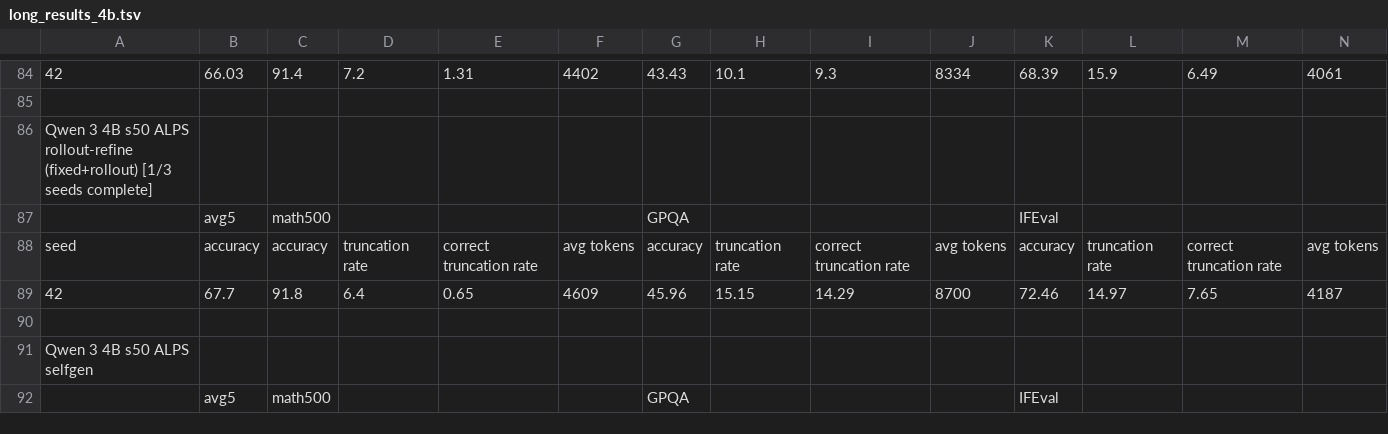
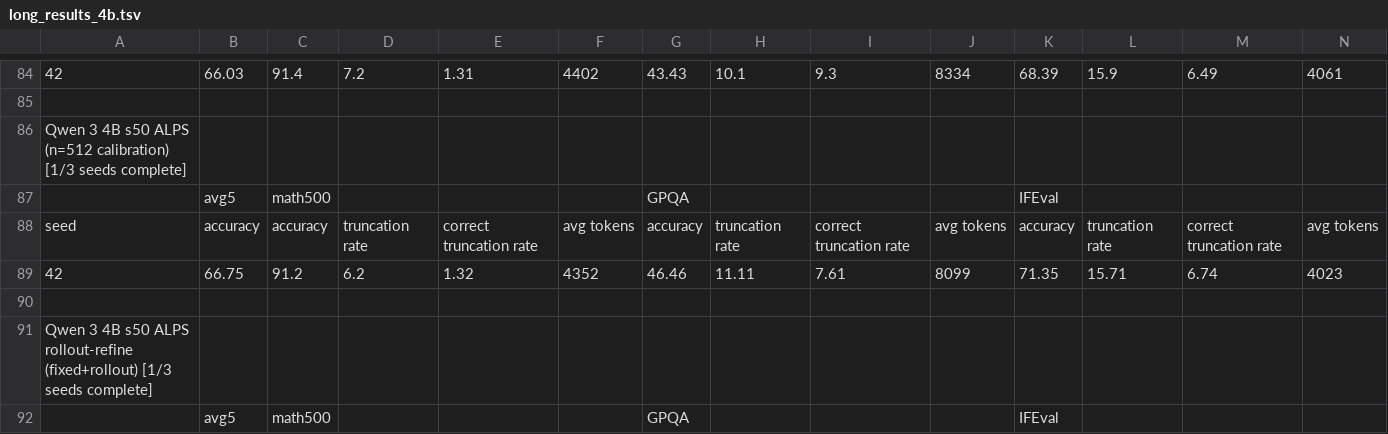
Before and after one commit to cosmos1030/onpolicyelsa_code, a TSV file: long_tsv_results/4b/long_results_4b.tsv, drawn as a sheet; only a part is shown, gaps mark what is left out; the shorter side is filled out with more unchanged rows; rows hold the shown columns only; the diff names each change by its address in the sheet, - before the commit and + after, or states it on an @@ line.

Commit message:
harvest: refreshed long/strict TSVs (2026-10-09 21:11:20)

```diff
--- a/long_tsv_results/4b/long_results_4b.tsv
+++ b/long_tsv_results/4b/long_results_4b.tsv
+row 86: Qwen 3 4B s50 ALPS (n=512 calibration) [1/3 seeds complete]
+row 87:  | avg5 | math500 |  |  |  | GPQA |  |  |  | IFEval
+row 88: seed | accuracy | accuracy | truncation rate | correct truncation rate | avg tokens | accuracy | truncation rate | correct truncation rate | avg tokens | accuracy | truncation rate | correct truncation rate | avg tokens
+row 89: 42 | 66.75 | 91.2 | 6.2 | 1.32 | 4352 | 46.46 | 11.11 | 7.61 | 8099 | 71.35 | 15.71 | 6.74 | 4023
+row 90: (empty)
```
Also changed, not shown: long_tsv_results/4b/runs_4b.tsv, long_tsv_results/strict/4b/strict_results_4b.tsv.
